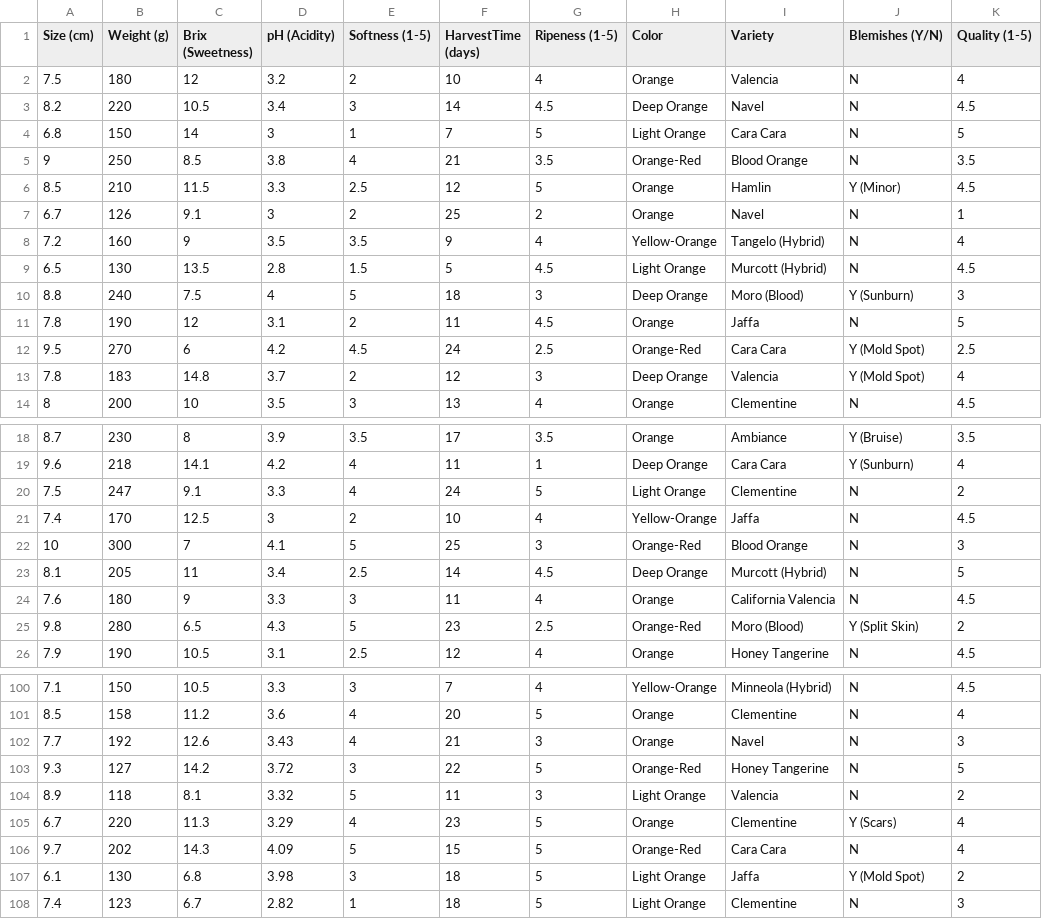
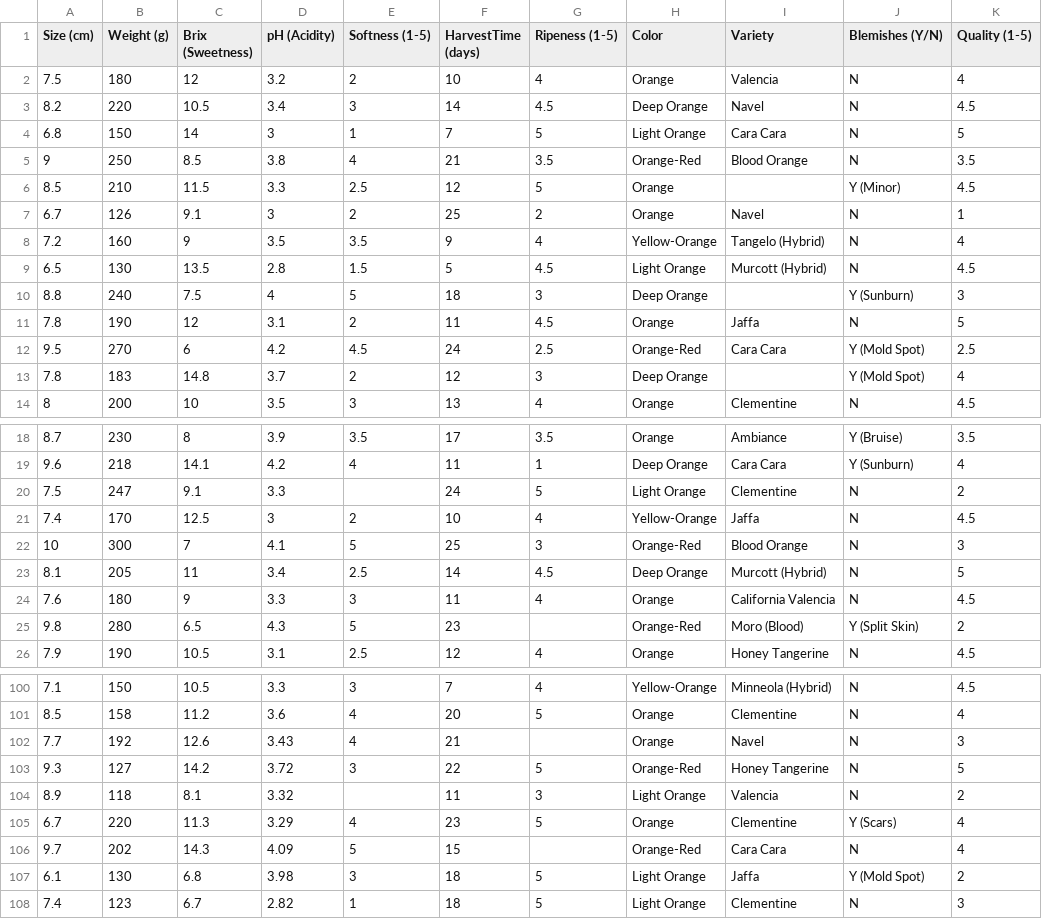
Before and after one commit to BimaBayuUWUUU/DSAI_Batch6_Code, a CSV file: Dataset/Orange Quality Data.csv, drawn as a sheet; only a part is shown, gaps mark what is left out; the diff covers the shown part only.

Commit message:
upgrade_datasetBB

```diff
--- a/Dataset/Orange Quality Data.csv
+++ b/Dataset/Orange Quality Data.csv
@@ -5,3 +5,3 @@ Size (cm),Weight (g),Brix (Sweetness),pH (Acidity),Softness (1-5),HarvestTime (d
 9,250,8.5,3.8,4,21,3.5,Orange-Red,Blood Orange,N,3.5
-8.5,210,11.5,3.3,2.5,12,5,Orange,Hamlin,Y (Minor),4.5
+8.5,210,11.5,3.3,2.5,12,5,Orange,,Y (Minor),4.5
 6.7,126,9.1,3,2,25,2,Orange,Navel,N,1
@@ -9,6 +9,6 @@ Size (cm),Weight (g),Brix (Sweetness),pH (Acidity),Softness (1-5),HarvestTime (d
 6.5,130,13.5,2.8,1.5,5,4.5,Light Orange,Murcott (Hybrid),N,4.5
-8.8,240,7.5,4,5,18,3,Deep Orange,Moro (Blood),Y (Sunburn),3
+8.8,240,7.5,4,5,18,3,Deep Orange,,Y (Sunburn),3
 7.8,190,12,3.1,2,11,4.5,Orange,Jaffa,N,5
 9.5,270,6,4.2,4.5,24,2.5,Orange-Red,Cara Cara,Y (Mold Spot),2.5
-7.8,183,14.8,3.7,2,12,3,Deep Orange,Valencia,Y (Mold Spot),4
+7.8,183,14.8,3.7,2,12,3,Deep Orange,,Y (Mold Spot),4
 8,200,10,3.5,3,13,4,Orange,Clementine,N,4.5
@@ -19,3 +19,3 @@ Size (cm),Weight (g),Brix (Sweetness),pH (Acidity),Softness (1-5),HarvestTime (d
 9.6,218,14.1,4.2,4,11,1,Deep Orange,Cara Cara,Y (Sunburn),4
-7.5,247,9.1,3.3,4,24,5,Light Orange,Clementine,N,2
+7.5,247,9.1,3.3,,24,5,Light Orange,Clementine,N,2
 7.4,170,12.5,3,2,10,4,Yellow-Orange,Jaffa,N,4.5
@@ -24,3 +24,3 @@ Size (cm),Weight (g),Brix (Sweetness),pH (Acidity),Softness (1-5),HarvestTime (d
 7.6,180,9,3.3,3,11,4,Orange,California Valencia,N,4.5
-9.8,280,6.5,4.3,5,23,2.5,Orange-Red,Moro (Blood),Y (Split Skin),2
+9.8,280,6.5,4.3,5,23,,Orange-Red,Moro (Blood),Y (Split Skin),2
 7.9,190,10.5,3.1,2.5,12,4,Orange,Honey Tangerine,N,4.5
@@ -101,7 +101,7 @@ Size (cm),Weight (g),Brix (Sweetness),pH (Acidity),Softness (1-5),HarvestTime (d
 8.5,158,11.2,3.6,4,20,5,Orange,Clementine,N,4
-7.7,192,12.6,3.43,4,21,3,Orange,Navel,N,3
+7.7,192,12.6,3.43,4,21,,Orange,Navel,N,3
 9.3,127,14.2,3.72,3,22,5,Orange-Red,Honey Tangerine,N,5
-8.9,118,8.1,3.32,5,11,3,Light Orange,Valencia,N,2
+8.9,118,8.1,3.32,,11,3,Light Orange,Valencia,N,2
 6.7,220,11.3,3.29,4,23,5,Orange,Clementine,Y (Scars),4
-9.7,202,14.3,4.09,5,15,5,Orange-Red,Cara Cara,N,4
+9.7,202,14.3,4.09,5,15,,Orange-Red,Cara Cara,N,4
 6.1,130,6.8,3.98,3,18,5,Light Orange,Jaffa,Y (Mold Spot),2
```
Also changed, not shown: 20 edited cells elsewhere in this file.
